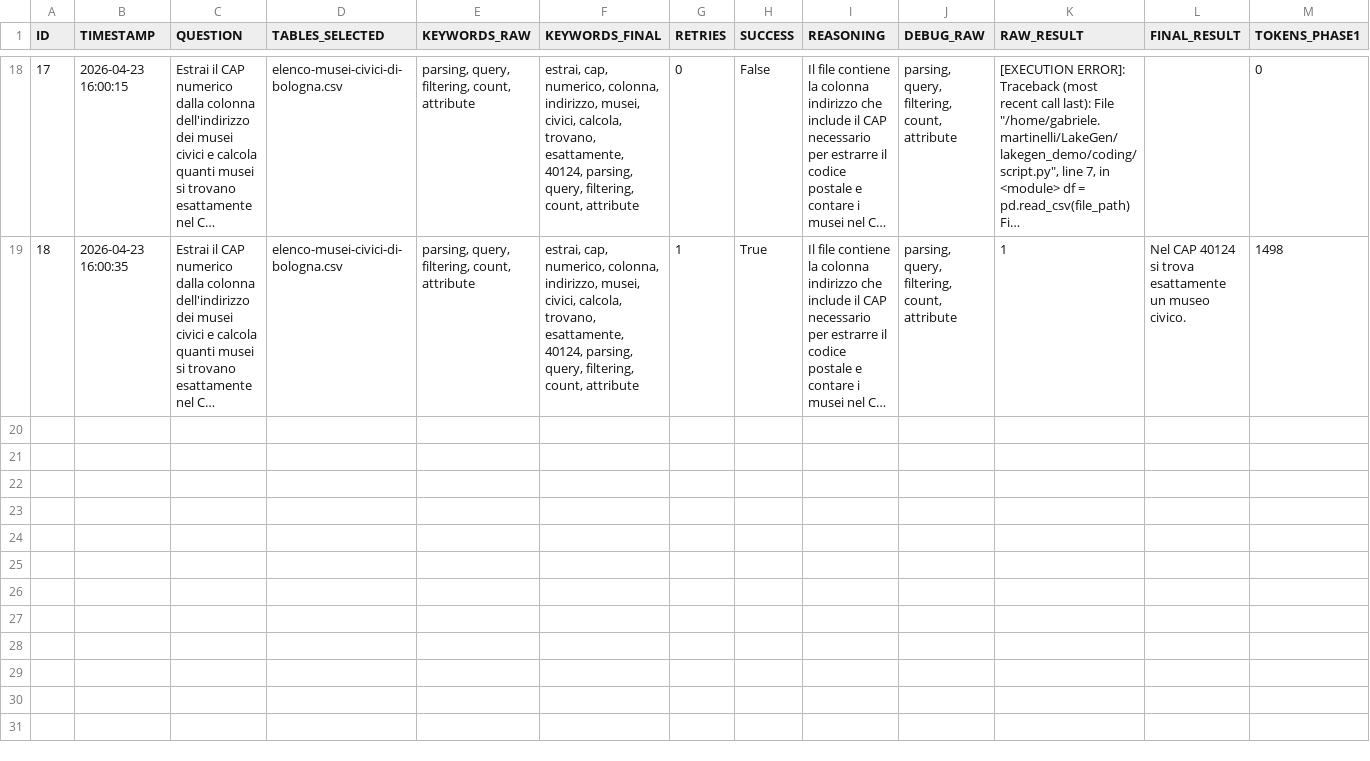
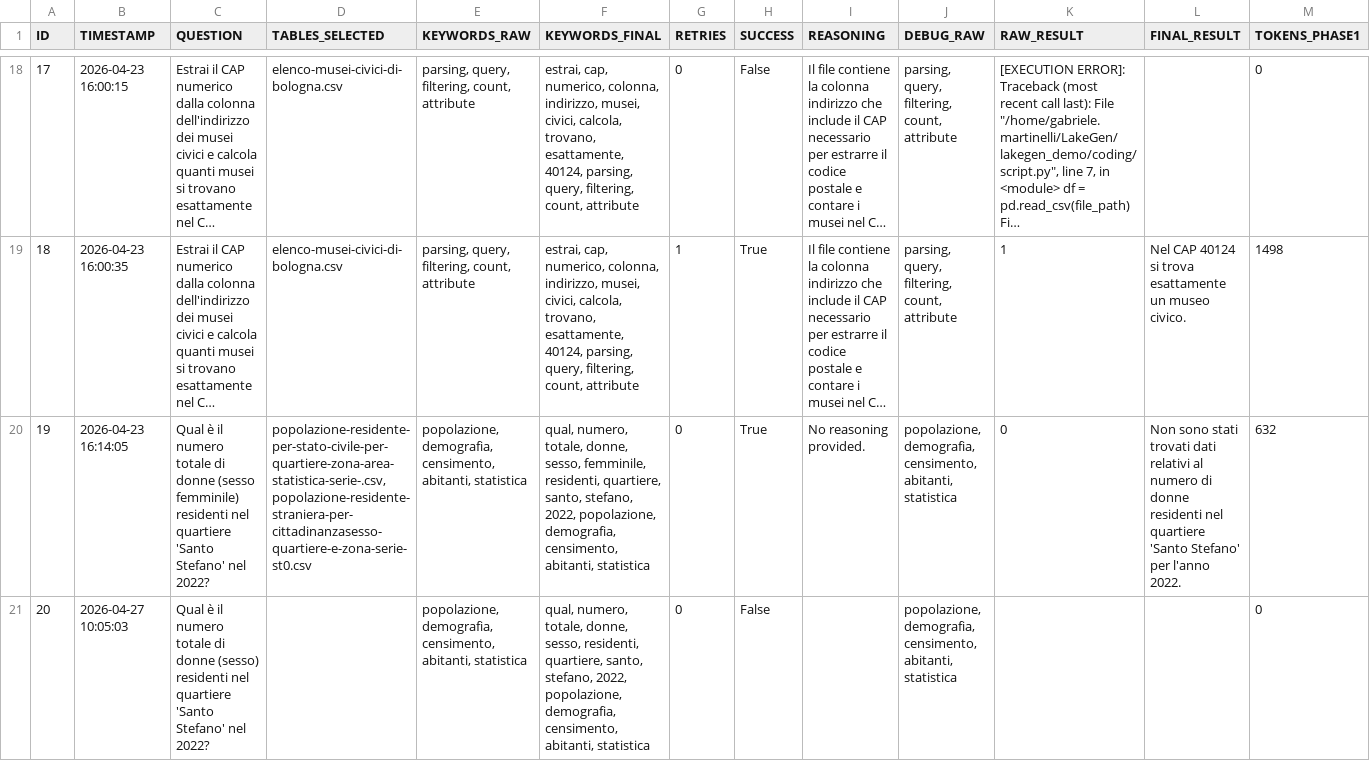
Before and after one commit to dbmodena/lakegen_demo, a CSV file: logs/experiments_log.csv, drawn as a sheet; only a part is shown, gaps mark what is left out; long unchanged cells end in …; rows hold the shown columns only; the diff covers the shown part only; the diff names each change by its address in the sheet, - before the commit and + after, or states it on an @@ line.

```diff
--- a/logs/experiments_log.csv
+++ b/logs/experiments_log.csv
+row 20: 19 | 2026-04-23 16:14:05 | Qual è il numero totale di donne (sesso femminile) residenti nel quartiere 'Santo Stefano' nel 2022? | popolazione-residente-per-stato-civile-per-quartiere-zona-area-statistica-serie-.csv, popolazione-residente-straniera-per-cittadinanzasesso-quartiere-e-zona-serie-st0.csv | popolazione, demografia, censimento, abitanti, statistica | qual, numero, totale, donne, sesso, femminile, residenti, quartiere, santo, stefano, 2022, popolazione, demografia, censimento, abitanti, statistica | 0 | True | No reasoning provided. | popolazione, demografia, censimento, abitanti, statistica | 0 | Non sono stati trovati dati relativi al numero di donne residenti nel quartiere 'Santo Stefano' per l'anno 2022. | 632
+row 21: 20 | 2026-04-27 10:05:03 | Qual è il numero totale di donne (sesso) residenti nel quartiere 'Santo Stefano' nel 2022? |  | popolazione, demografia, censimento, abitanti, statistica | qual, numero, totale, donne, sesso, residenti, quartiere, santo, stefano, 2022, popolazione, demografia, censimento, abitanti, statistica | 0 | False |  | popolazione, demografia, censimento, abitanti, statistica |  |  | 0
```
Also changed, not shown: 2 added rows elsewhere in this file, 8 other files.
